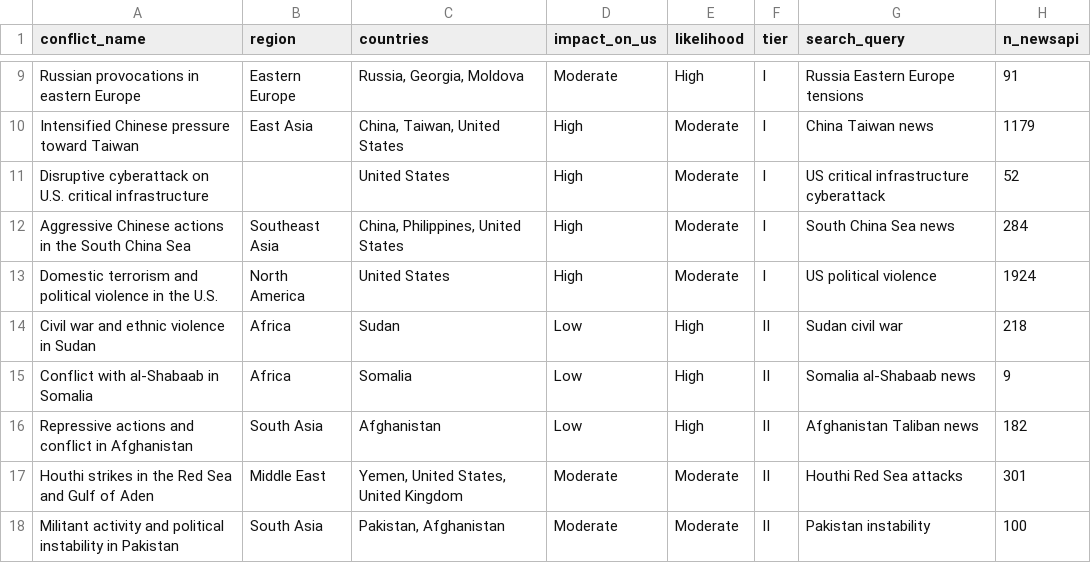
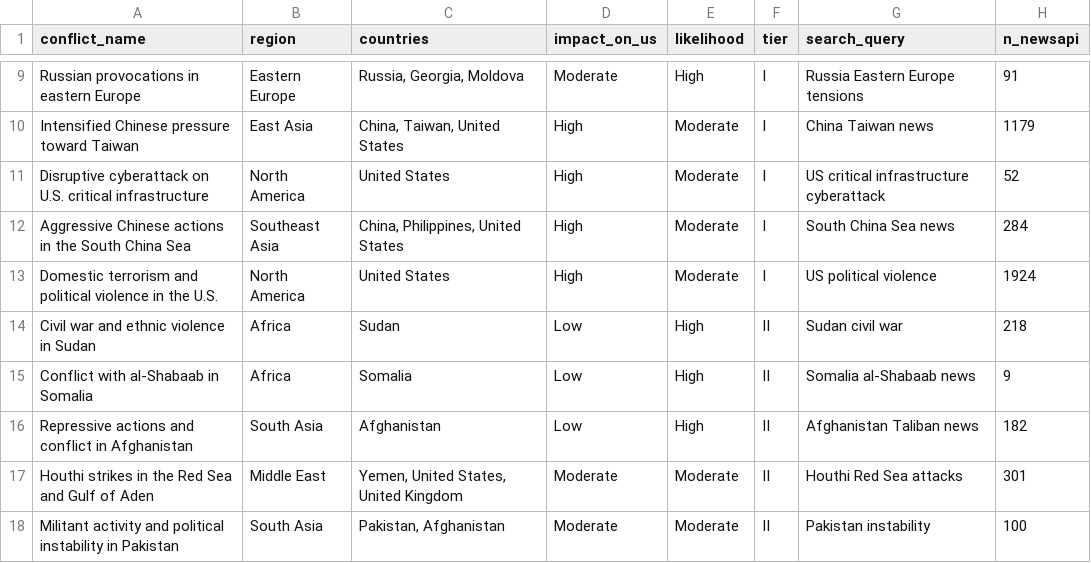
Before and after one commit to theinvisiblelab/invisible-conflicts, a CSV file: data/conflicts.csv, drawn as a sheet; only a part is shown, gaps mark what is left out.

Commit message:
Update region for cyberattack entry in conflicts.csv

```diff
--- a/data/conflicts.csv
+++ b/data/conflicts.csv
@@ -10,3 +10,3 @@ Russian provocations in eastern Europe,Eastern Europe,"Russia, Georgia, Moldova"
 Intensified Chinese pressure toward Taiwan,East Asia,"China, Taiwan, United States",High,Moderate,I,China Taiwan news,1179
-Disruptive cyberattack on U.S. critical infrastructure,,United States,High,Moderate,I,US critical infrastructure cyberattack,52
+Disruptive cyberattack on U.S. critical infrastructure,North America,United States,High,Moderate,I,US critical infrastructure cyberattack,52
 Aggressive Chinese actions in the South China Sea,Southeast Asia,"China, Philippines, United States",High,Moderate,I,South China Sea news,284
```
